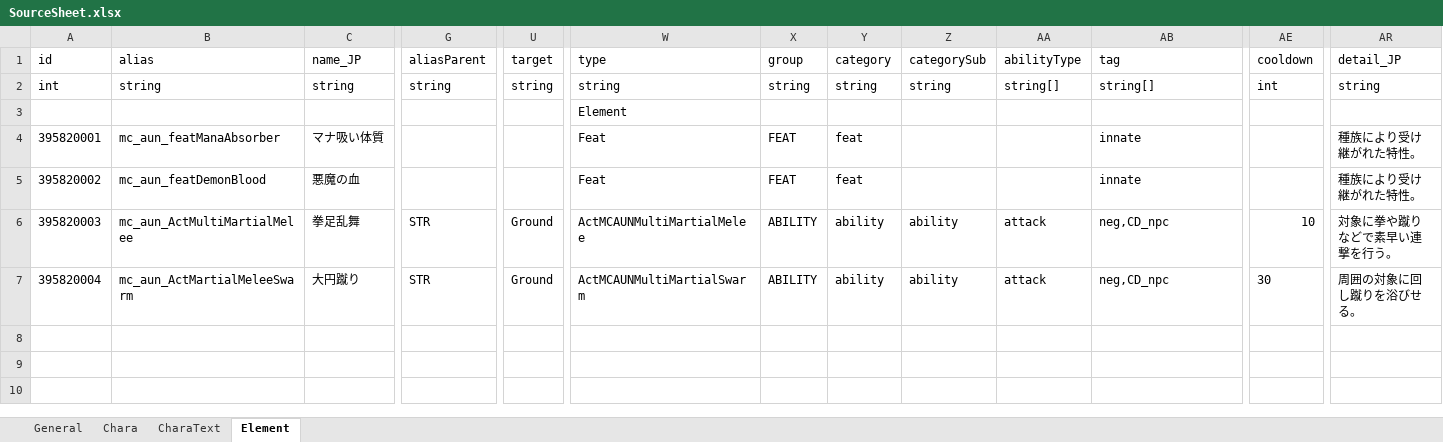
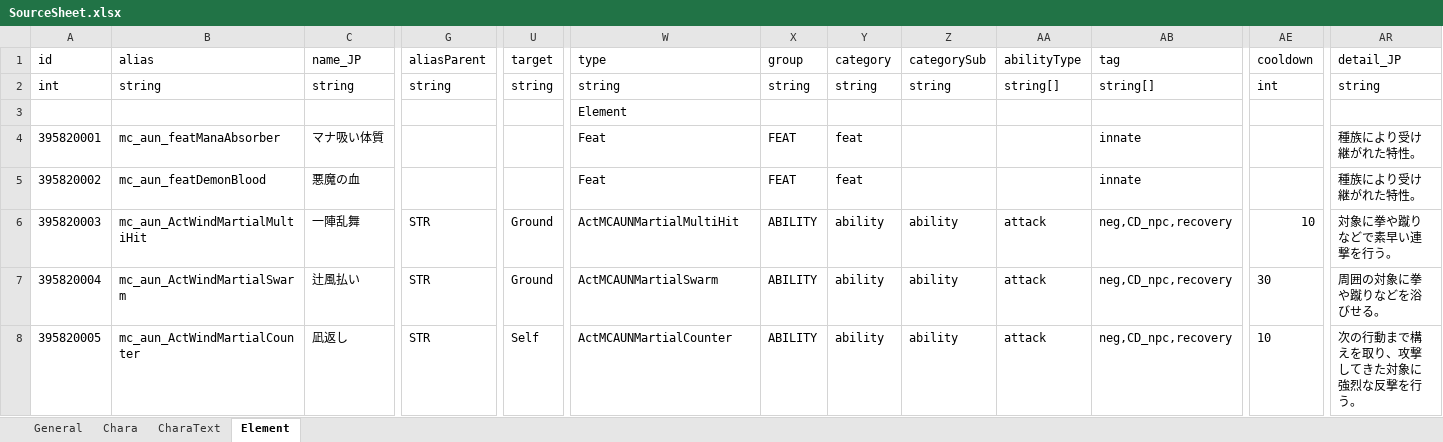
Before and after one commit to macchacoffee/elin-mod, an Excel workbook: AdditionalUniqueNPC/package/LangMod/JP/SourceSheet.xlsx, sheet Element, drawn as a sheet; only a part is shown, gaps mark what is left out; values as stored, in another font and other column widths than the file's, no borders; rows hold the shown columns only; the diff names each change by its address in the sheet, - before the commit and + after, or states it on an @@ line.

Commit message:
Additional Unique NPC アビリティを追加、効果や効果音などの調整

```diff
--- a/AdditionalUniqueNPC/package/LangMod/JP/SourceSheet.xlsx (sheet Element)
+++ b/AdditionalUniqueNPC/package/LangMod/JP/SourceSheet.xlsx (sheet Element)
-B6 (alias): mc_aun_ActMultiMartialMelee
+B6 (alias): mc_aun_ActWindMartialMultiHit
-C6 (name_JP): 拳足乱舞
+C6 (name_JP): 一陣乱舞
-W6 (type): ActMCAUNMultiMartialMelee
+W6 (type): ActMCAUNMartialMultiHit
-AB6:AB7 (tag): neg,CD_npc
+AB6:AB7 (tag): neg,CD_npc,recovery
-B7 (alias): mc_aun_ActMartialMeleeSwarm
+B7 (alias): mc_aun_ActWindMartialSwarm
-C7 (name_JP): 大円蹴り
+C7 (name_JP): 辻風払い
-W7 (type): ActMCAUNMultiMartialSwarm
+W7 (type): ActMCAUNMartialSwarm
-AR7 (detail_JP): 周囲の対象に回し蹴りを浴びせる。
+AR7 (detail_JP): 周囲の対象に拳や蹴りなどを浴びせる。
+row 8: 395820005 | mc_aun_ActWindMartialCounter | 凪返し | STR | Self | ActMCAUNMartialCounter | ABILITY | ability | ability | attack | neg,CD_npc,recovery | 10 | 次の行動まで構えを取り、攻撃してきた対象に強烈な反撃を行う。
```
Also changed, not shown: sheet Chara, AdditionalUniqueNPC/package/LangMod/JP/Data/chara_talk.xlsx, 4 other files.
